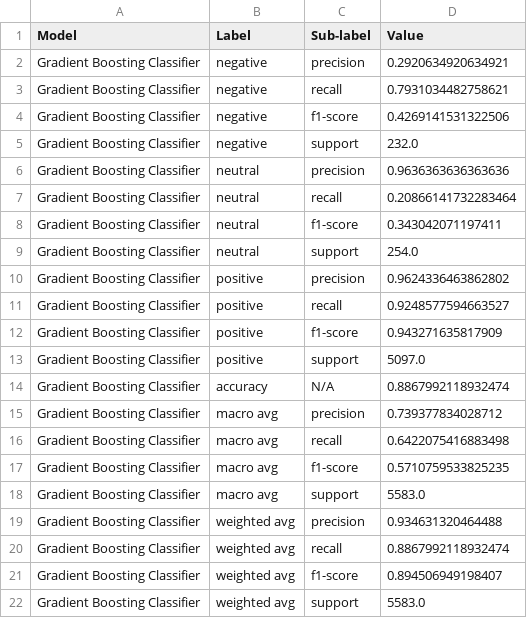
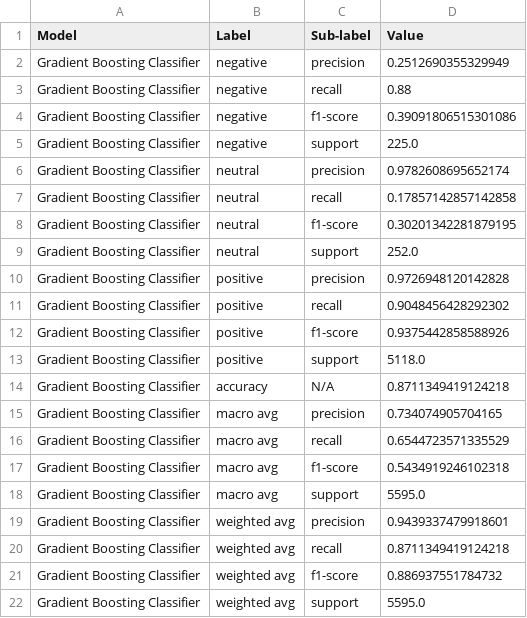
Before and after one commit to Td1nh/sentiment_analysis_commnent, a CSV file: saved_models/Gradient_Boosting_Classifier_classification_report.csv, drawn as a sheet.

Commit message:
bổ sung lại model mới

```diff
--- a/saved_models/Gradient_Boosting_Classifier_classification_report.csv
+++ b/saved_models/Gradient_Boosting_Classifier_classification_report.csv
@@ -1,22 +1,22 @@
 Model,Label,Sub-label,Value
-Gradient Boosting Classifier,negative,precision,0.2920634920634921
-Gradient Boosting Classifier,negative,recall,0.7931034482758621
-Gradient Boosting Classifier,negative,f1-score,0.4269141531322506
-Gradient Boosting Classifier,negative,support,232.0
-Gradient Boosting Classifier,neutral,precision,0.9636363636363636
-Gradient Boosting Classifier,neutral,recall,0.20866141732283464
-Gradient Boosting Classifier,neutral,f1-score,0.343042071197411
-Gradient Boosting Classifier,neutral,support,254.0
-Gradient Boosting Classifier,positive,precision,0.9624336463862802
-Gradient Boosting Classifier,positive,recall,0.9248577594663527
-Gradient Boosting Classifier,positive,f1-score,0.943271635817909
-Gradient Boosting Classifier,positive,support,5097.0
-Gradient Boosting Classifier,accuracy,N/A,0.8867992118932474
-Gradient Boosting Classifier,macro avg,precision,0.739377834028712
-Gradient Boosting Classifier,macro avg,recall,0.6422075416883498
-Gradient Boosting Classifier,macro avg,f1-score,0.5710759533825235
-Gradient Boosting Classifier,macro avg,support,5583.0
-Gradient Boosting Classifier,weighted avg,precision,0.934631320464488
-Gradient Boosting Classifier,weighted avg,recall,0.8867992118932474
-Gradient Boosting Classifier,weighted avg,f1-score,0.894506949198407
-Gradient Boosting Classifier,weighted avg,support,5583.0
+Gradient Boosting Classifier,negative,precision,0.2512690355329949
+Gradient Boosting Classifier,negative,recall,0.88
+Gradient Boosting Classifier,negative,f1-score,0.39091806515301086
+Gradient Boosting Classifier,negative,support,225.0
+Gradient Boosting Classifier,neutral,precision,0.9782608695652174
+Gradient Boosting Classifier,neutral,recall,0.17857142857142858
+Gradient Boosting Classifier,neutral,f1-score,0.30201342281879195
+Gradient Boosting Classifier,neutral,support,252.0
+Gradient Boosting Classifier,positive,precision,0.9726948120142828
+Gradient Boosting Classifier,positive,recall,0.9048456428292302
+Gradient Boosting Classifier,positive,f1-score,0.9375442858588926
+Gradient Boosting Classifier,positive,support,5118.0
+Gradient Boosting Classifier,accuracy,N/A,0.8711349419124218
+Gradient Boosting Classifier,macro avg,precision,0.734074905704165
+Gradient Boosting Classifier,macro avg,recall,0.6544723571335529
+Gradient Boosting Classifier,macro avg,f1-score,0.5434919246102318
+Gradient Boosting Classifier,macro avg,support,5595.0
+Gradient Boosting Classifier,weighted avg,precision,0.9439337479918601
+Gradient Boosting Classifier,weighted avg,recall,0.8711349419124218
+Gradient Boosting Classifier,weighted avg,f1-score,0.886937551784732
+Gradient Boosting Classifier,weighted avg,support,5595.0
```
Also changed, not shown: saved_models/Extra_Trees_Classifier_classification_report.csv, saved_models/Random_Forest_Classifier_classification_report.csv, 12 other files.
